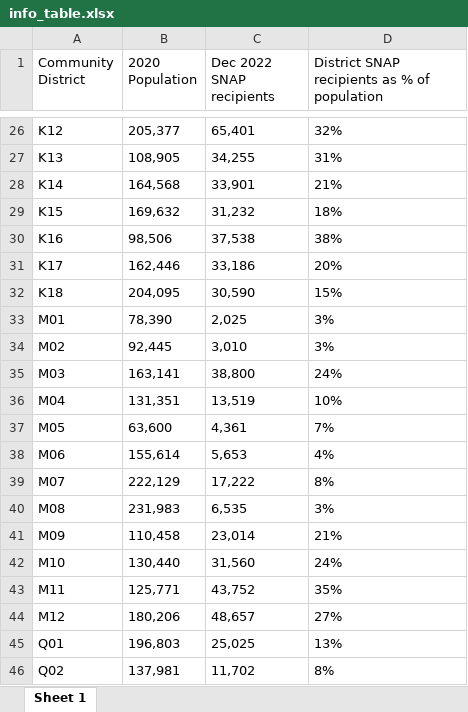
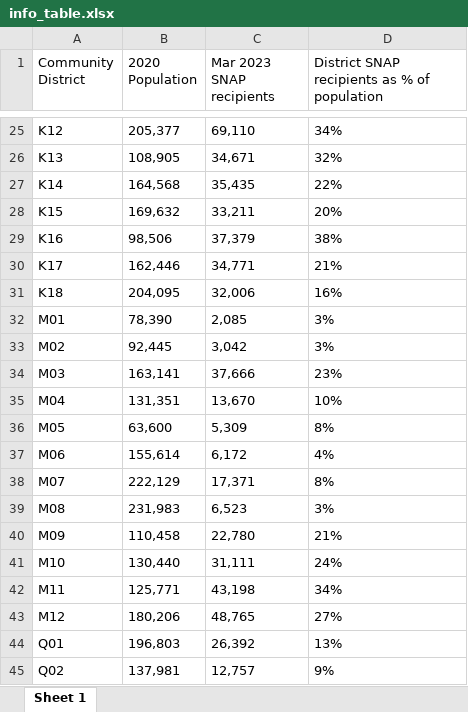
Before and after one commit to NewYorkCityCouncil/food_insecurity, an Excel workbook: visuals/info_table.xlsx, sheet Sheet 1, drawn as a sheet; only a part is shown, gaps mark what is left out; values as stored, in another font and other column widths than the file's, no borders; addresses are those after the commit; the diff covers the shown part only; the diff names each change by its address in the sheet, - before the commit and + after, or states it on an @@ line.

```diff
--- a/visuals/info_table.xlsx (sheet Sheet 1)
+++ b/visuals/info_table.xlsx (sheet Sheet 1)
-C1: Dec 2022 SNAP recipients
+C1: Mar 2023 SNAP recipients
-C25 (Mar 2023 SNAP recipients): 65,401
+C25 (Mar 2023 SNAP recipients): 69,110
-D25: 32%
+D25: 34%
-C26 (Mar 2023 SNAP recipients): 34,255
+C26 (Mar 2023 SNAP recipients): 34,671
-D26: 31%
+D26: 32%
-C27 (Mar 2023 SNAP recipients): 33,901
+C27 (Mar 2023 SNAP recipients): 35,435
-D27: 21%
+D27: 22%
-C28 (Mar 2023 SNAP recipients): 31,232
+C28 (Mar 2023 SNAP recipients): 33,211
-D28: 18%
+D28: 20%
-C29 (Mar 2023 SNAP recipients): 37,538
+C29 (Mar 2023 SNAP recipients): 37,379
-C30 (Mar 2023 SNAP recipients): 33,186
+C30 (Mar 2023 SNAP recipients): 34,771
-D30: 20%
+D30: 21%
-C31 (Mar 2023 SNAP recipients): 30,590
+C31 (Mar 2023 SNAP recipients): 32,006
-D31: 15%
+D31: 16%
-C32 (Mar 2023 SNAP recipients): 2,025
+C32 (Mar 2023 SNAP recipients): 2,085
-C33 (Mar 2023 SNAP recipients): 3,010
+C33 (Mar 2023 SNAP recipients): 3,042
-C34 (Mar 2023 SNAP recipients): 38,800
+C34 (Mar 2023 SNAP recipients): 37,666
-D34: 24%
+D34: 23%
-C35 (Mar 2023 SNAP recipients): 13,519
+C35 (Mar 2023 SNAP recipients): 13,670
-C36 (Mar 2023 SNAP recipients): 4,361
+C36 (Mar 2023 SNAP recipients): 5,309
-D36: 7%
+D36: 8%
-C37 (Mar 2023 SNAP recipients): 5,653
+C37 (Mar 2023 SNAP recipients): 6,172
-C38 (Mar 2023 SNAP recipients): 17,222
+C38 (Mar 2023 SNAP recipients): 17,371
-C39 (Mar 2023 SNAP recipients): 6,535
+C39 (Mar 2023 SNAP recipients): 6,523
-C40 (Mar 2023 SNAP recipients): 23,014
+C40 (Mar 2023 SNAP recipients): 22,780
-C41 (Mar 2023 SNAP recipients): 31,560
+C41 (Mar 2023 SNAP recipients): 31,111
-C42 (Mar 2023 SNAP recipients): 43,752
+C42 (Mar 2023 SNAP recipients): 43,198
-D42: 35%
+D42: 34%
-C43 (Mar 2023 SNAP recipients): 48,657
+C43 (Mar 2023 SNAP recipients): 48,765
-C44 (Mar 2023 SNAP recipients): 25,025
+C44 (Mar 2023 SNAP recipients): 26,392
-C45 (Mar 2023 SNAP recipients): 11,702
+C45 (Mar 2023 SNAP recipients): 12,757
-D45: 8%
+D45: 9%
```
Also changed, not shown: 1 removed row and 56 edited cells elsewhere in this sheet, 25 other files.
